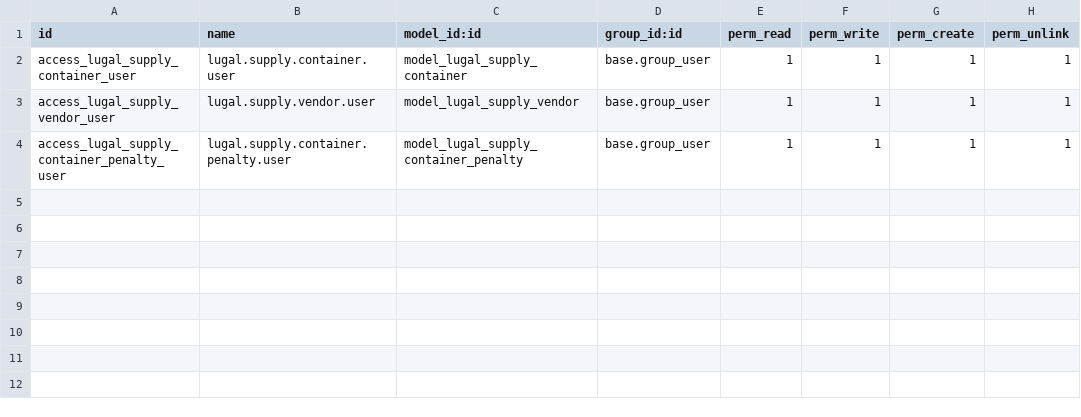
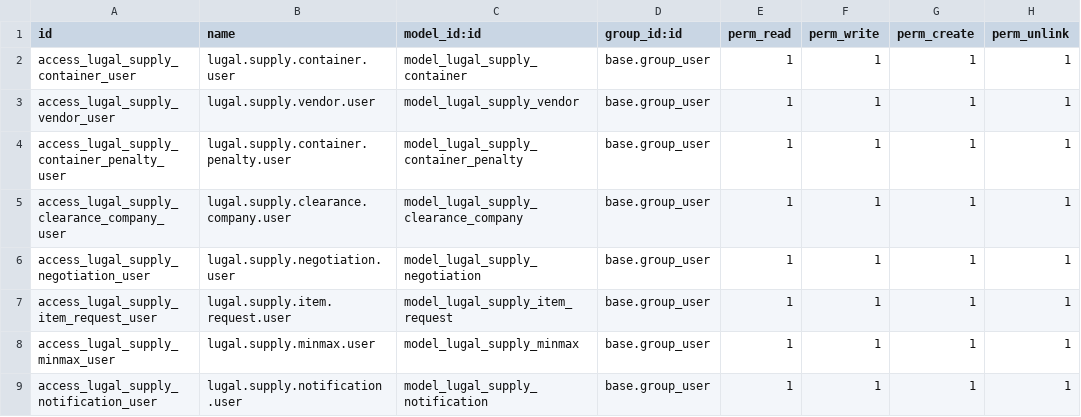
Before and after one commit to alhamza7/omarware, a CSV file: addons/lugal_supply/security/ir.model.access.csv, drawn as a sheet.

```diff
--- a/addons/lugal_supply/security/ir.model.access.csv
+++ b/addons/lugal_supply/security/ir.model.access.csv
@@ -4 +4,6 @@ access_lugal_supply_vendor_user,lugal.supply.vendor.user,model_lugal_supply_vend
 access_lugal_supply_container_penalty_user,lugal.supply.container.penalty.user,model_lugal_supply_container_penalty,base.group_user,1,1,1,1
+access_lugal_supply_clearance_company_user,lugal.supply.clearance.company.user,model_lugal_supply_clearance_company,base.group_user,1,1,1,1
+access_lugal_supply_negotiation_user,lugal.supply.negotiation.user,model_lugal_supply_negotiation,base.group_user,1,1,1,1
+access_lugal_supply_item_request_user,lugal.supply.item.request.user,model_lugal_supply_item_request,base.group_user,1,1,1,1
+access_lugal_supply_minmax_user,lugal.supply.minmax.user,model_lugal_supply_minmax,base.group_user,1,1,1,1
+access_lugal_supply_notification_user,lugal.supply.notification.user,model_lugal_supply_notification,base.group_user,1,1,1,1
```
Also changed, not shown: addons/lugal_crm/security/ir.model.access.csv, 46 other files.
